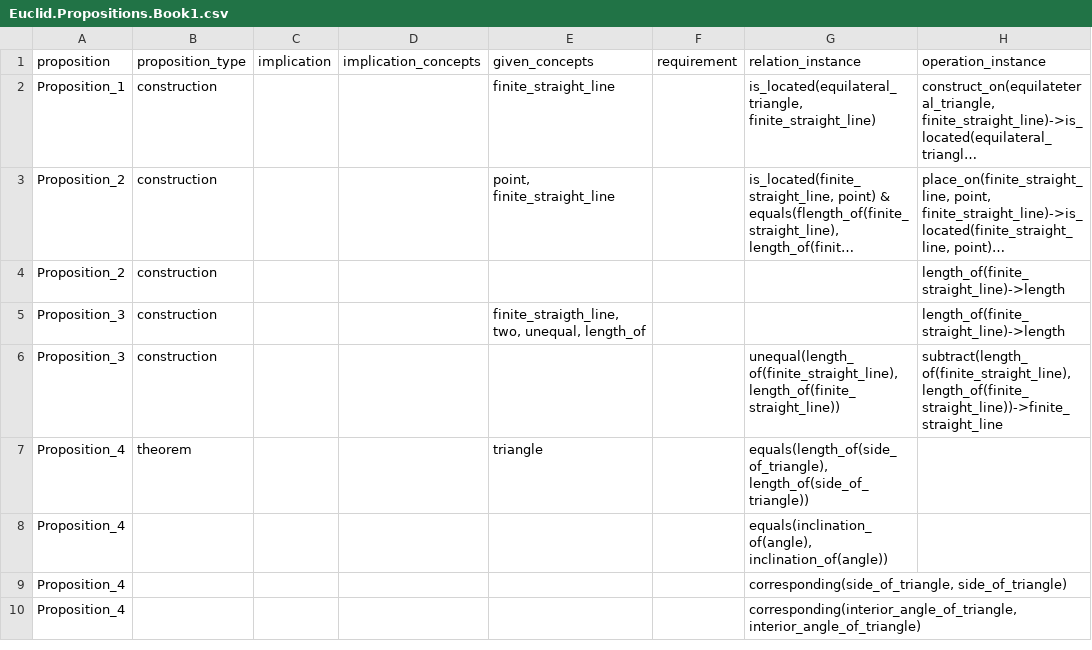
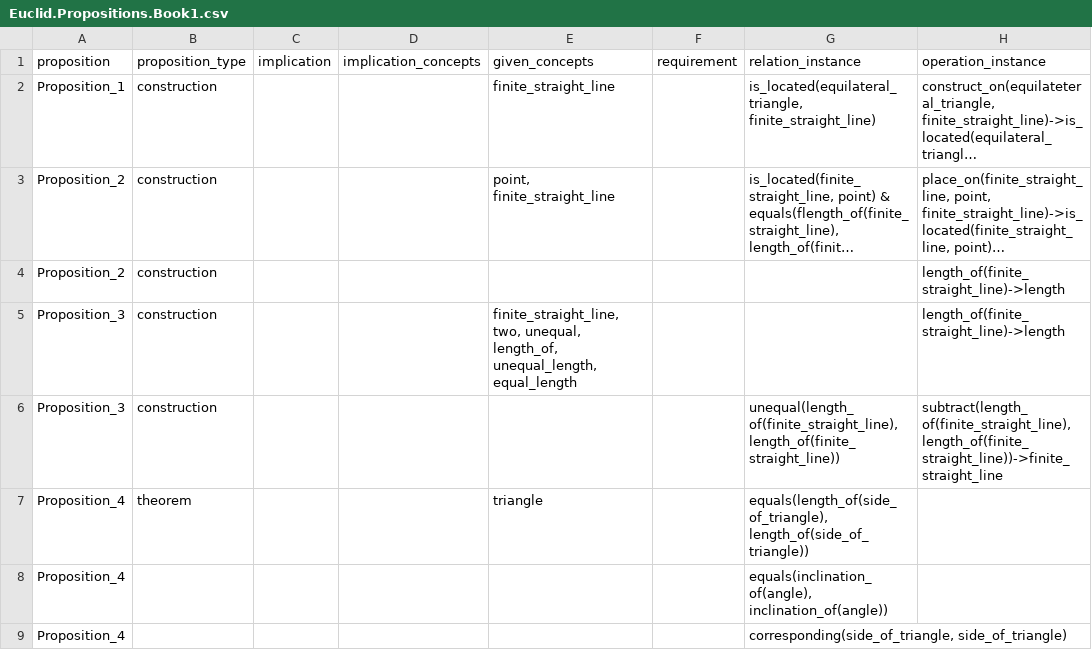
Before and after one commit to Mttbnchtt/ontology-and-proofs, a CSV file: ontologies/elements_book1/ontological_analysis/Euclid.Propositions.Book1.csv, drawn as a sheet; only a part is shown; the shorter side is filled out with more unchanged rows; long unchanged cells end in …; the diff names each change by its address in the sheet, - before the commit and + after, or states it on an @@ line.

Commit message:
Auto-commit at 2024-11-26 21:17:06; modified: ontologies/elements_book1/ontological_analysis/Euclid.Propositions.Book1.csv, ontologies/elements_book1/ontologies/euclid_book1.ttl

```diff
--- a/ontologies/elements_book1/ontological_analysis/Euclid.Propositions.Book1.csv
+++ b/ontologies/elements_book1/ontological_analysis/Euclid.Propositions.Book1.csv
-E5 (given_concepts): finite_straigth_line, two, unequal, length_of
+E5 (given_concepts): finite_straight_line, two, unequal, length_of, unequal_length, equal_length
```
Also changed, not shown: 1 other file.
